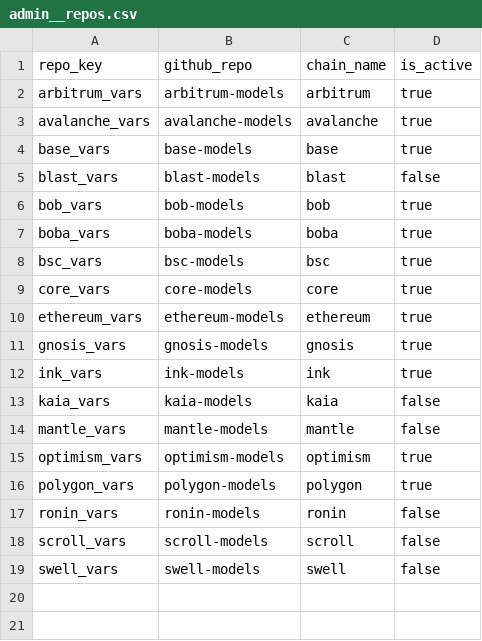
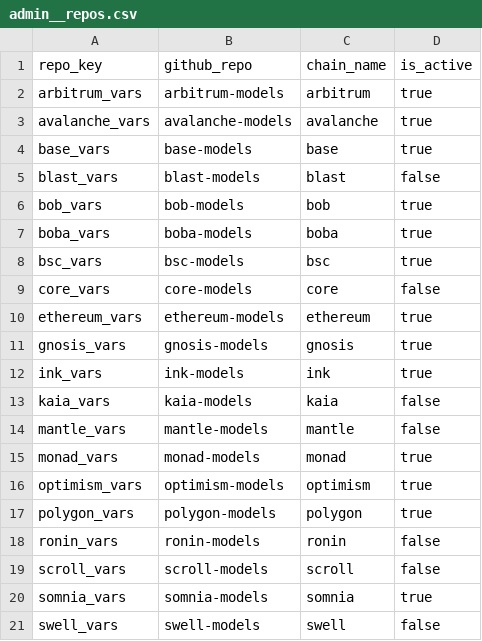
Before and after one commit to FlipsideCrypto/fsc-evm, a CSV file: data/admin__repos.csv, drawn as a sheet.

Commit message:
add new chains

```diff
--- a/data/admin__repos.csv
+++ b/data/admin__repos.csv
@@ -8,3 +8,3 @@ boba_vars,boba-models,boba,true
 bsc_vars,bsc-models,bsc,true
-core_vars,core-models,core,true
+core_vars,core-models,core,false
 ethereum_vars,ethereum-models,ethereum,true
@@ -14,2 +14,3 @@ kaia_vars,kaia-models,kaia,false
 mantle_vars,mantle-models,mantle,false
+monad_vars,monad-models,monad,true
 optimism_vars,optimism-models,optimism,true
@@ -18,2 +19,3 @@ ronin_vars,ronin-models,ronin,false
 scroll_vars,scroll-models,scroll,false
+somnia_vars,somnia-models,somnia,true
 swell_vars,swell-models,swell,false
```
